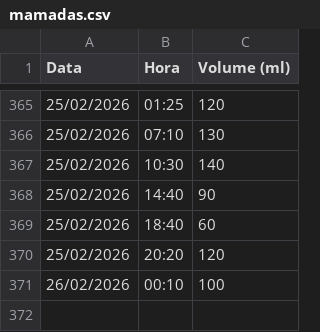
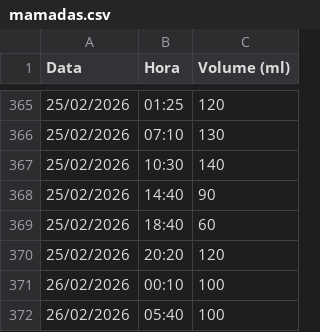
Before and after one commit to moliveirauff/Controle-de-Mamadeiras, a CSV file: data/mamadas.csv, drawn as a sheet; only a part is shown, gaps mark what is left out.

Commit message:
feat: mamada 26/02/2026 05:40 100ml (sobrou=50ml de 150ml → ingerido=100ml)

```diff
--- a/data/mamadas.csv
+++ b/data/mamadas.csv
@@ -371 +371,2 @@ Data,Hora,Volume (ml)
 26/02/2026,00:10,100
+26/02/2026,05:40,100
```
Also changed, not shown: 1 other file.
